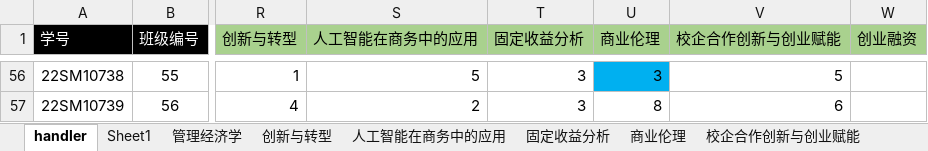
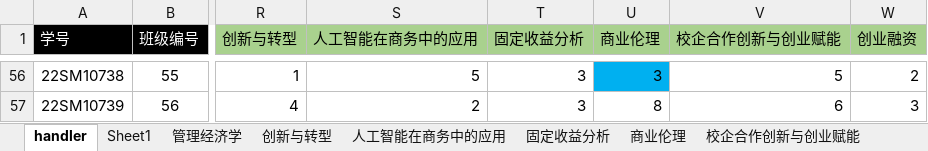
Before and after one commit to Bllose/Bllools, an Excel workbook: resources/HIT22VCteam.xlsx, sheet handler, drawn as a sheet; only a part is shown, gaps mark what is left out; values as stored, in another font and other column widths than the file's, no borders; the diff covers the shown part only; the diff names each change by its address in the sheet, - before the commit and + after, or states it on an @@ line.

```diff
--- a/resources/HIT22VCteam.xlsx (sheet handler)
+++ b/resources/HIT22VCteam.xlsx (sheet handler)
-W56 (创业融资): (empty)
+W56 (创业融资): 2
-W57 (创业融资): (empty)
+W57 (创业融资): 3
```
Also changed, not shown: 54 edited cells and cell formats elsewhere in this sheet, other sheet tabs, 25 other files.
